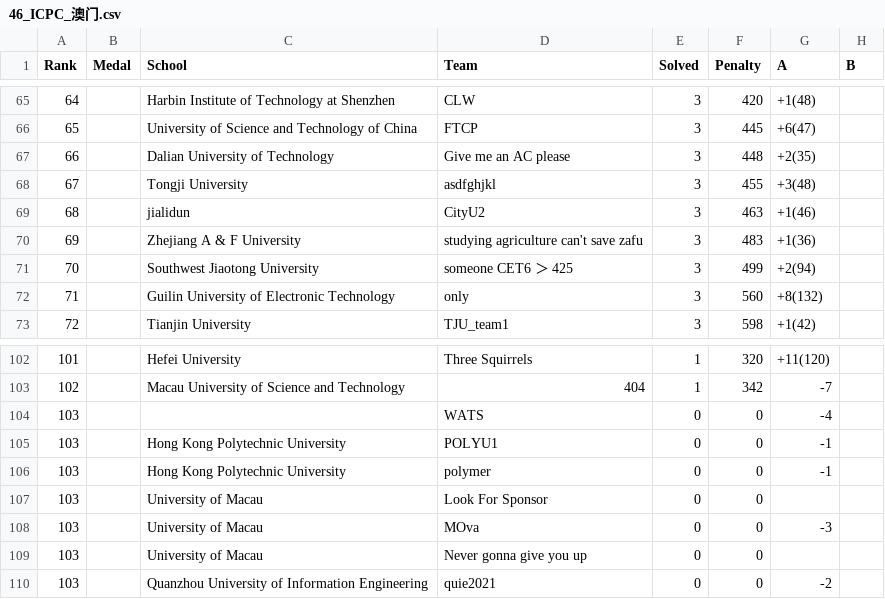
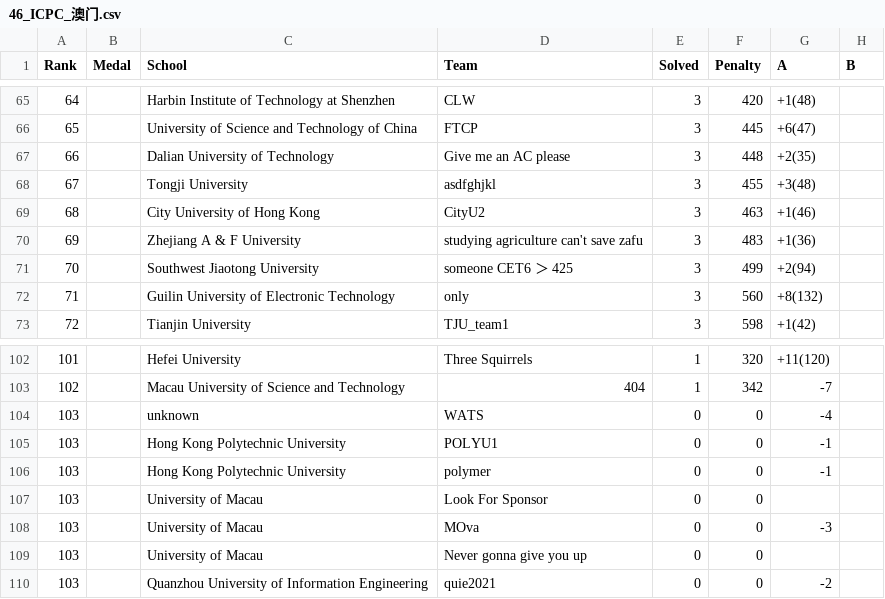
Before and after one commit to JunjieCharles/xcpc-final-standings, a CSV file: csv/46_ICPC_澳门.csv, drawn as a sheet; only a part is shown, gaps mark what is left out; the diff names each change by its address in the sheet, - before the commit and + after, or states it on an @@ line.

```diff
--- a/csv/46_ICPC_澳门.csv
+++ b/csv/46_ICPC_澳门.csv
-C69 (School): jialidun
+C69 (School): City University of Hong Kong
-C104 (School): (empty)
+C104 (School): unknown
```
Also changed, not shown: csv/44_ICPC_ECFinal.csv, csv/45_ICPC_南京.csv, 6 other files.
